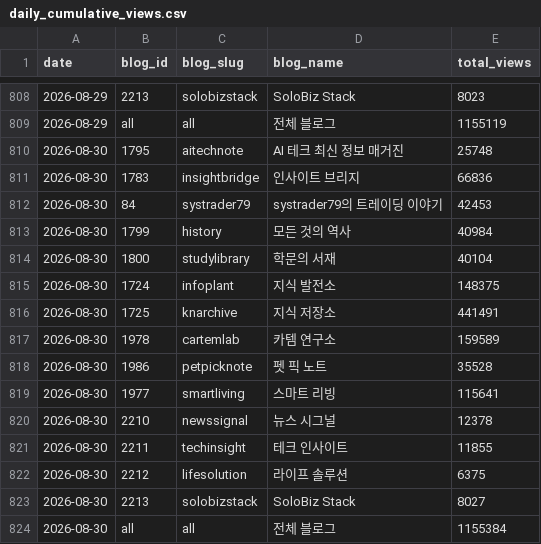
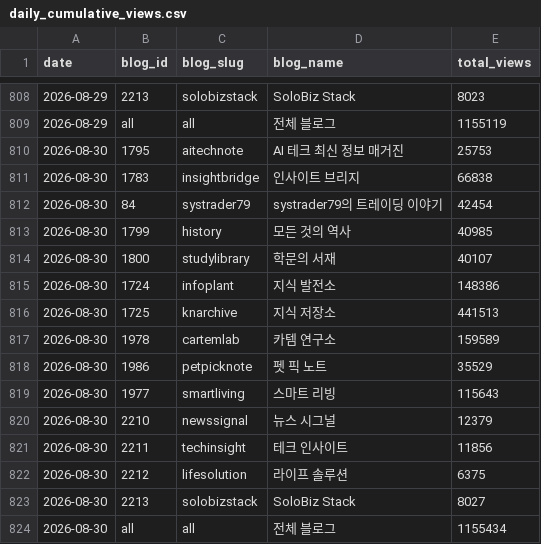
Before and after one commit to yiugn/wikidocs-dashboard, a CSV file: data/daily_cumulative_views.csv, drawn as a sheet; only a part is shown, gaps mark what is left out.

```diff
--- a/data/daily_cumulative_views.csv
+++ b/data/daily_cumulative_views.csv
@@ -809,16 +809,16 @@
 2026-08-29,all,all,전체 블로그,1155119
-2026-08-30,1795,aitechnote,AI 테크 최신 정보 매거진,25748
-2026-08-30,1783,insightbridge,인사이트 브리지,66836
-2026-08-30,84,systrader79,systrader79의 트레이딩 이야기,42453
-2026-08-30,1799,history,모든 것의 역사,40984
-2026-08-30,1800,studylibrary,학문의 서재,40104
-2026-08-30,1724,infoplant,지식 발전소,148375
-2026-08-30,1725,knarchive,지식 저장소,441491
+2026-08-30,1795,aitechnote,AI 테크 최신 정보 매거진,25753
+2026-08-30,1783,insightbridge,인사이트 브리지,66838
+2026-08-30,84,systrader79,systrader79의 트레이딩 이야기,42454
+2026-08-30,1799,history,모든 것의 역사,40985
+2026-08-30,1800,studylibrary,학문의 서재,40107
+2026-08-30,1724,infoplant,지식 발전소,148386
+2026-08-30,1725,knarchive,지식 저장소,441513
 2026-08-30,1978,cartemlab,카템 연구소,159589
-2026-08-30,1986,petpicknote,펫 픽 노트,35528
-2026-08-30,1977,smartliving,스마트 리빙,115641
-2026-08-30,2210,newssignal,뉴스 시그널,12378
-2026-08-30,2211,techinsight,테크 인사이트,11855
+2026-08-30,1986,petpicknote,펫 픽 노트,35529
+2026-08-30,1977,smartliving,스마트 리빙,115643
+2026-08-30,2210,newssignal,뉴스 시그널,12379
+2026-08-30,2211,techinsight,테크 인사이트,11856
 2026-08-30,2212,lifesolution,라이프 솔루션,6375
 2026-08-30,2213,solobizstack,SoloBiz Stack,8027
-2026-08-30,all,all,전체 블로그,1155384
+2026-08-30,all,all,전체 블로그,1155434
```
Also changed, not shown: data/daily_blog_views.csv, 3 other files.
